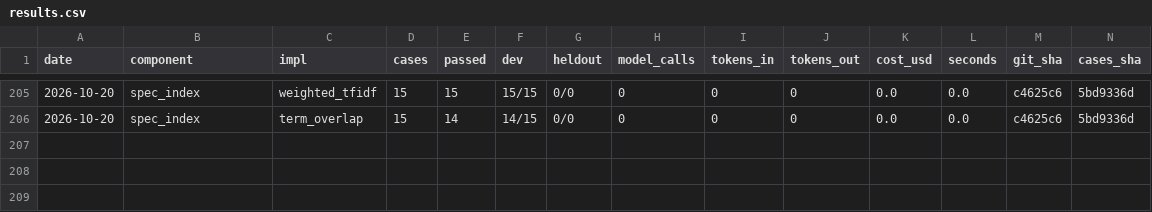
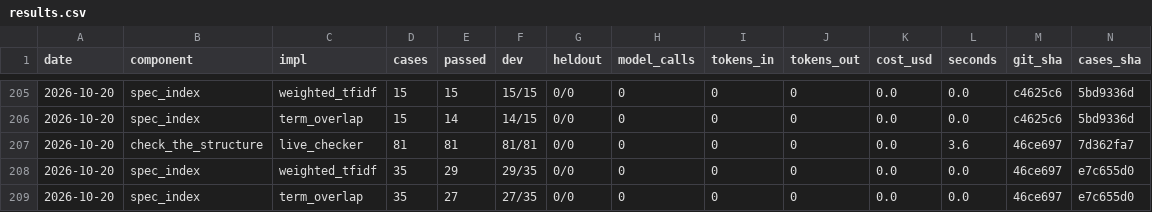
Before and after one commit to JoshuaMathias/evolvable-structure, a CSV file: implementations/python/evaluation/components/results.csv, drawn as a sheet; only a part is shown, gaps mark what is left out; rows hold the shown columns only; the diff names each change by its address in the sheet, - before the commit and + after, or states it on an @@ line.

```diff
--- a/implementations/python/evaluation/components/results.csv
+++ b/implementations/python/evaluation/components/results.csv
+row 207: 2026-10-20 | check_the_structure | live_checker | 81 | 81 | 81/81 | 0/0 | 0 | 0 | 0 | 0.0 | 3.6 | 46ce697 | 7d362fa7
+row 208: 2026-10-20 | spec_index | weighted_tfidf | 35 | 29 | 29/35 | 0/0 | 0 | 0 | 0 | 0.0 | 0.0 | 46ce697 | e7c655d0
+row 209: 2026-10-20 | spec_index | term_overlap | 35 | 27 | 27/35 | 0/0 | 0 | 0 | 0 | 0.0 | 0.0 | 46ce697 | e7c655d0
```
Also changed, not shown: esoi/tracker/metrics.csv.
